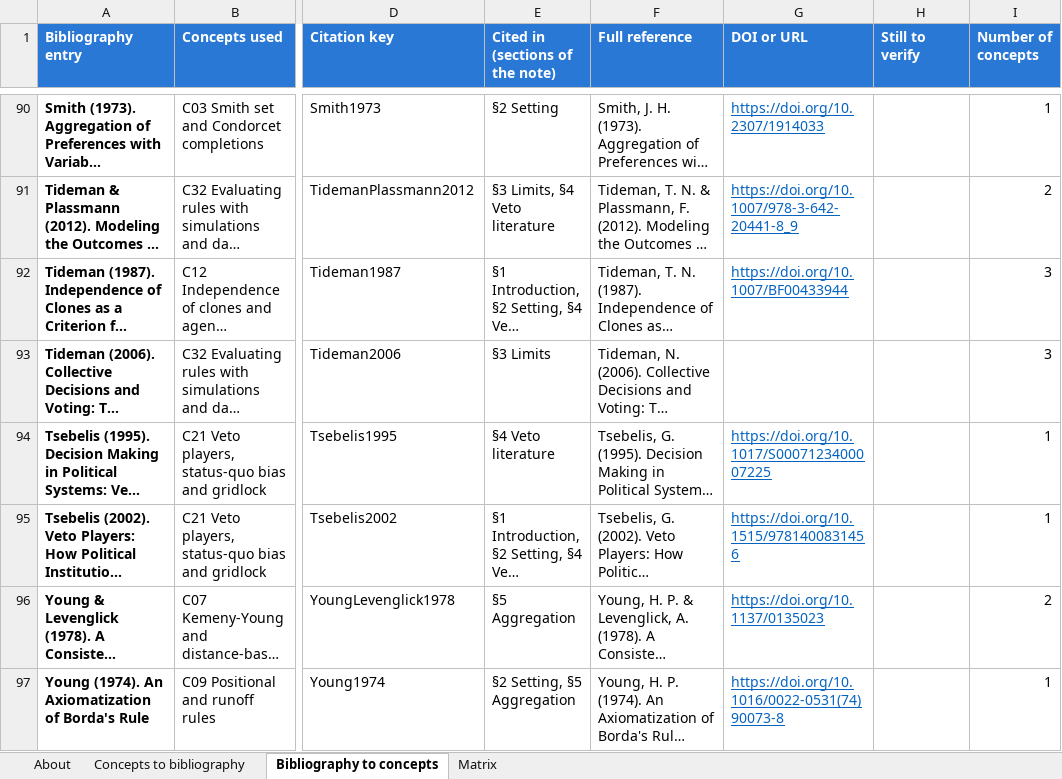
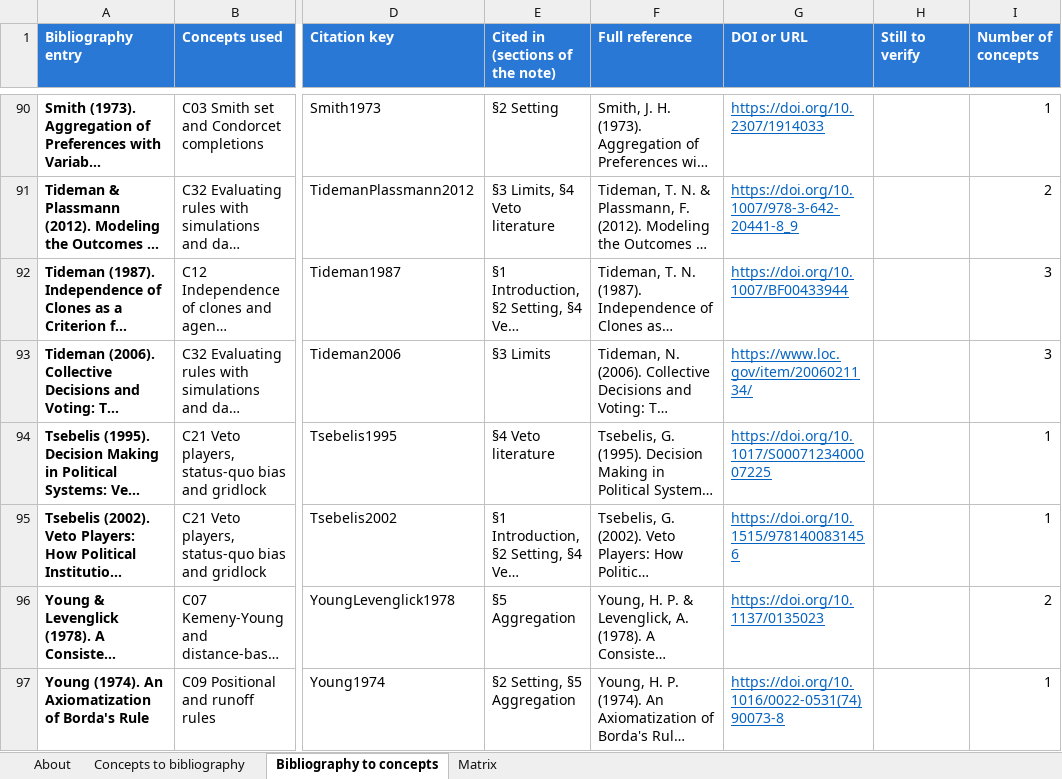
Before and after one commit to FabriceBM/Vote_Condorcet, an Excel workbook: literature/concept-map/concept-map.xlsx, sheet Bibliography to concepts, drawn as a sheet; only a part is shown, gaps mark what is left out; long unchanged cells end in …; values as stored, in another font and other column widths than the file's, no borders; charts and pictures not drawn; the diff covers the shown part only; the diff names each change by its address in the sheet, - before the commit and + after, or states it on an @@ line.

```diff
--- a/literature/concept-map/concept-map.xlsx (sheet Bibliography to concepts)
+++ b/literature/concept-map/concept-map.xlsx (sheet Bibliography to concepts)
-G93 (DOI or URL): (empty)
+G93 (DOI or URL): https://www.loc.gov/item/2006021134/
```
Also changed, not shown: 12 edited cells elsewhere in this sheet, 11 other files.
